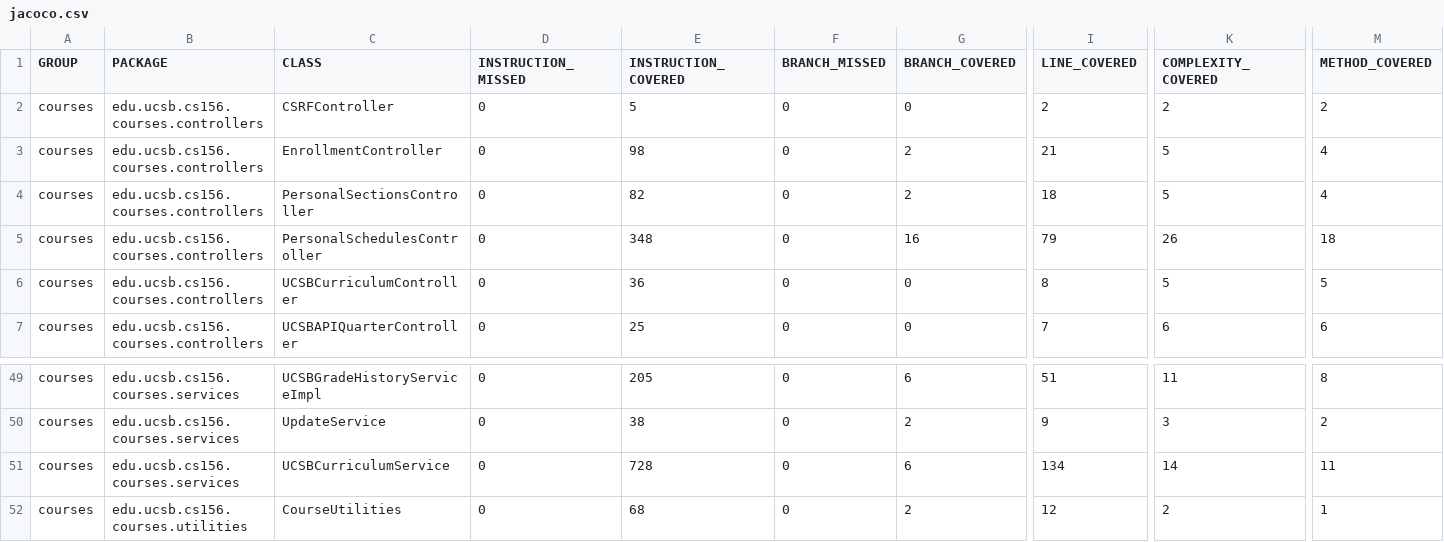
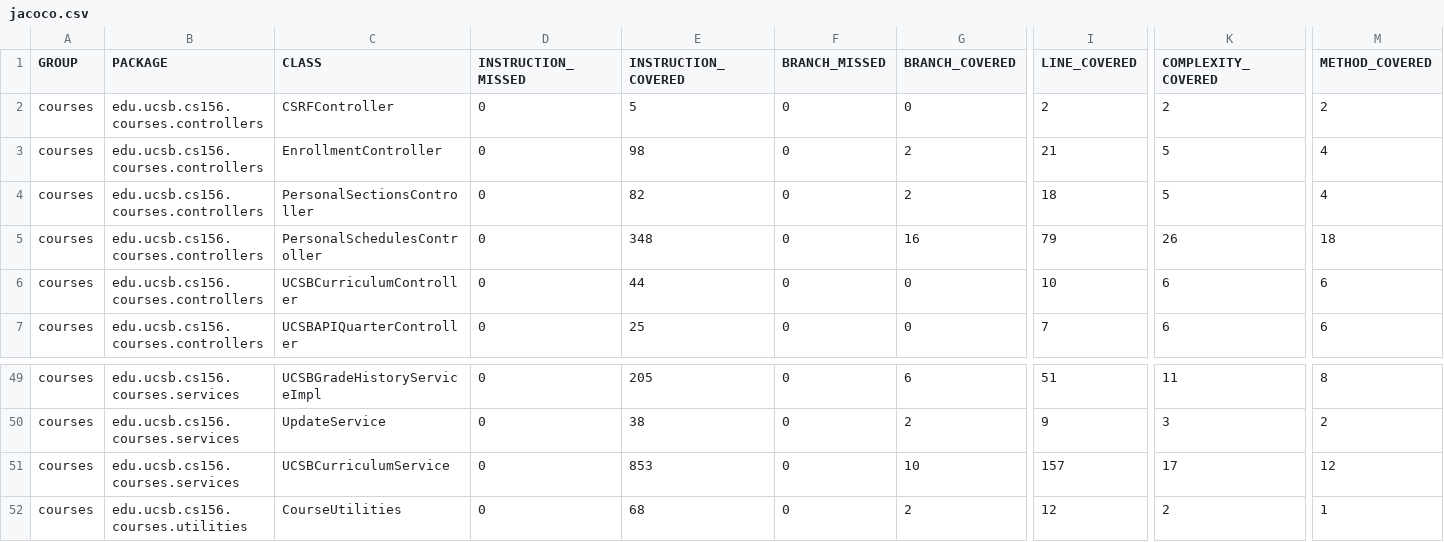
Before and after one commit to ucsb-cs156-s25/proj-courses-s25-01, a CSV file: prs/25/jacoco/jacoco.csv, drawn as a sheet; only a part is shown, gaps mark what is left out; the diff names each change by its address in the sheet, - before the commit and + after, or states it on an @@ line.

```diff
--- a/prs/25/jacoco/jacoco.csv
+++ b/prs/25/jacoco/jacoco.csv
-E6 (INSTRUCTION_COVERED): 36
+E6 (INSTRUCTION_COVERED): 44
-I6 (LINE_COVERED): 8
+I6 (LINE_COVERED): 10
-K6 (COMPLEXITY_COVERED): 5
+K6 (COMPLEXITY_COVERED): 6
-M6 (METHOD_COVERED): 5
+M6 (METHOD_COVERED): 6
-E51 (INSTRUCTION_COVERED): 728
+E51 (INSTRUCTION_COVERED): 853
-G51 (BRANCH_COVERED): 6
+G51 (BRANCH_COVERED): 10
-I51 (LINE_COVERED): 134
+I51 (LINE_COVERED): 157
-K51 (COMPLEXITY_COVERED): 14
+K51 (COMPLEXITY_COVERED): 17
-M51 (METHOD_COVERED): 11
+M51 (METHOD_COVERED): 12
```
Also changed, not shown: 11 other files.
